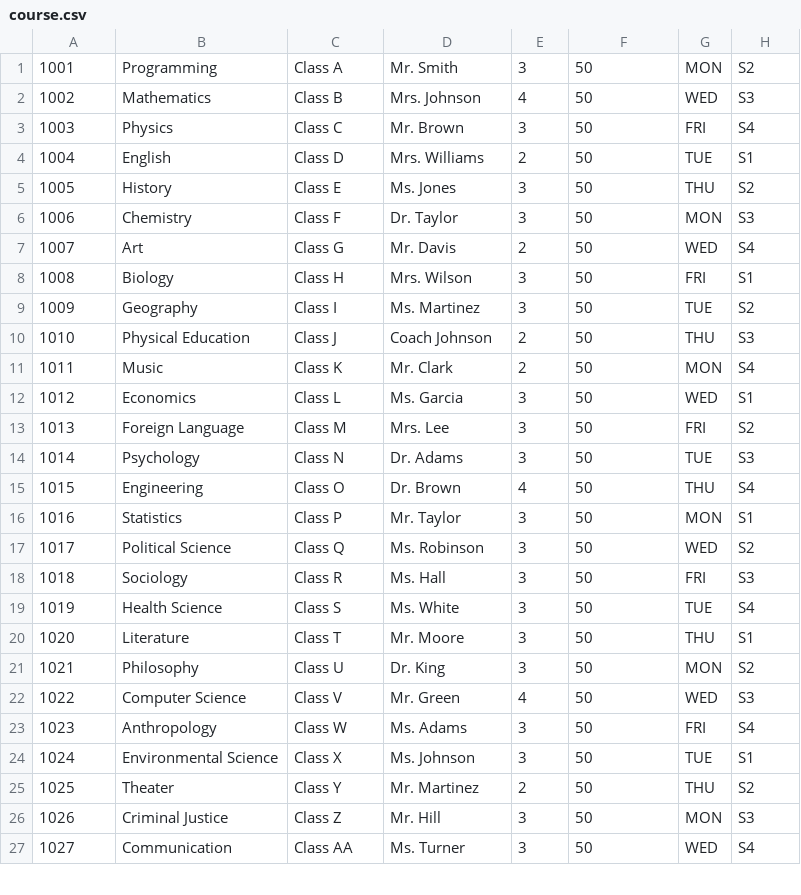
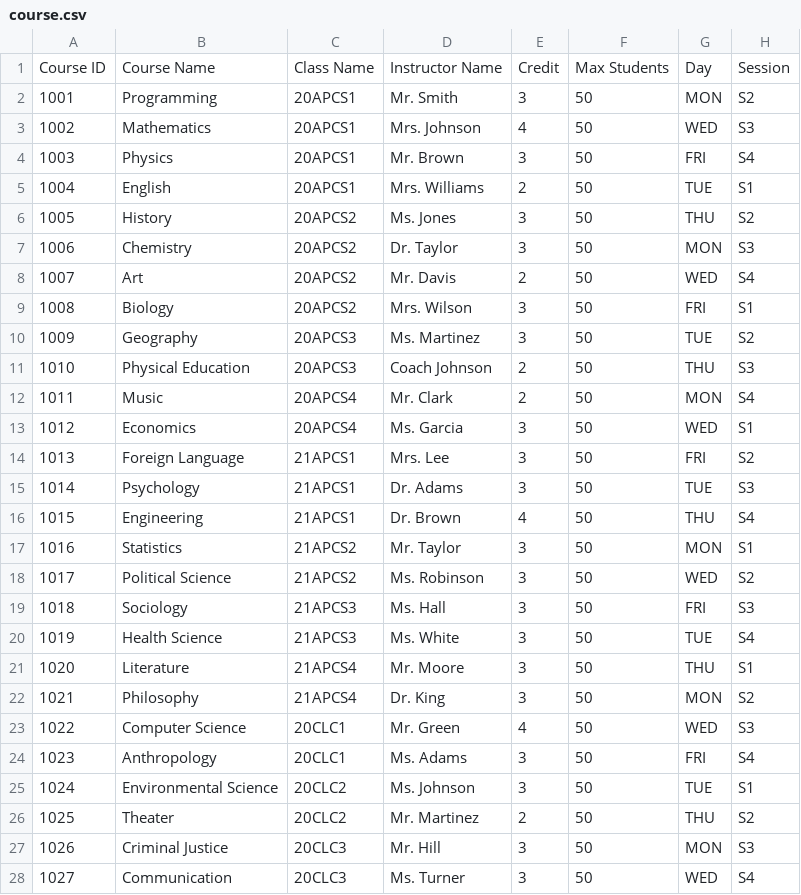
Before and after one commit to thatweirdbush/hcmus-course-management-system, a CSV file: hcmus-course-manager-system/data/course.csv, drawn as a sheet; only a part is shown; the diff covers the shown part only.

```diff
--- a/hcmus-course-manager-system/data/course.csv
+++ b/hcmus-course-manager-system/data/course.csv
@@ -1,27 +1,28 @@
-1001,Programming,Class A,Mr. Smith,3,50,MON,S2
-1002,Mathematics,Class B,Mrs. Johnson,4,50,WED,S3
-1003,Physics,Class C,Mr. Brown,3,50,FRI,S4
-1004,English,Class D,Mrs. Williams,2,50,TUE,S1
-1005,History,Class E,Ms. Jones,3,50,THU,S2
-1006,Chemistry,Class F,Dr. Taylor,3,50,MON,S3
-1007,Art,Class G,Mr. Davis,2,50,WED,S4
-1008,Biology,Class H,Mrs. Wilson,3,50,FRI,S1
-1009,Geography,Class I,Ms. Martinez,3,50,TUE,S2
-1010,Physical Education,Class J,Coach Johnson,2,50,THU,S3
-1011,Music,Class K,Mr. Clark,2,50,MON,S4
-1012,Economics,Class L,Ms. Garcia,3,50,WED,S1
-1013,Foreign Language,Class M,Mrs. Lee,3,50,FRI,S2
-1014,Psychology,Class N,Dr. Adams,3,50,TUE,S3
-1015,Engineering,Class O,Dr. Brown,4,50,THU,S4
-1016,Statistics,Class P,Mr. Taylor,3,50,MON,S1
-1017,Political Science,Class Q,Ms. Robinson,3,50,WED,S2
-1018,Sociology,Class R,Ms. Hall,3,50,FRI,S3
-1019,Health Science,Class S,Ms. White,3,50,TUE,S4
-1020,Literature,Class T,Mr. Moore,3,50,THU,S1
-1021,Philosophy,Class U,Dr. King,3,50,MON,S2
-1022,Computer Science,Class V,Mr. Green,4,50,WED,S3
-1023,Anthropology,Class W,Ms. Adams,3,50,FRI,S4
-1024,Environmental Science,Class X,Ms. Johnson,3,50,TUE,S1
-1025,Theater,Class Y,Mr. Martinez,2,50,THU,S2
-1026,Criminal Justice,Class Z,Mr. Hill,3,50,MON,S3
-1027,Communication,Class AA,Ms. Turner,3,50,WED,S4
+Course ID, Course Name, Class Name, Instructor Name, Credit, Max Students, Day, Session
+1001,Programming,20APCS1,Mr. Smith,3,50,MON,S2
+1002,Mathematics,20APCS1,Mrs. Johnson,4,50,WED,S3
+1003,Physics,20APCS1,Mr. Brown,3,50,FRI,S4
+1004,English,20APCS1,Mrs. Williams,2,50,TUE,S1
+1005,History,20APCS2,Ms. Jones,3,50,THU,S2
+1006,Chemistry,20APCS2,Dr. Taylor,3,50,MON,S3
+1007,Art,20APCS2,Mr. Davis,2,50,WED,S4
+1008,Biology,20APCS2,Mrs. Wilson,3,50,FRI,S1
+1009,Geography,20APCS3,Ms. Martinez,3,50,TUE,S2
+1010,Physical Education,20APCS3,Coach Johnson,2,50,THU,S3
+1011,Music,20APCS4,Mr. Clark,2,50,MON,S4
+1012,Economics,20APCS4,Ms. Garcia,3,50,WED,S1
+1013,Foreign Language,21APCS1,Mrs. Lee,3,50,FRI,S2
+1014,Psychology,21APCS1,Dr. Adams,3,50,TUE,S3
+1015,Engineering,21APCS1,Dr. Brown,4,50,THU,S4
+1016,Statistics,21APCS2,Mr. Taylor,3,50,MON,S1
+1017,Political Science,21APCS2,Ms. Robinson,3,50,WED,S2
+1018,Sociology,21APCS3,Ms. Hall,3,50,FRI,S3
+1019,Health Science,21APCS3,Ms. White,3,50,TUE,S4
+1020,Literature,21APCS4,Mr. Moore,3,50,THU,S1
+1021,Philosophy,21APCS4,Dr. King,3,50,MON,S2
+1022,Computer Science,20CLC1,Mr. Green,4,50,WED,S3
+1023,Anthropology,20CLC1,Ms. Adams,3,50,FRI,S4
+1024,Environmental Science,20CLC2,Ms. Johnson,3,50,TUE,S1
+1025,Theater,20CLC2,Mr. Martinez,2,50,THU,S2
+1026,Criminal Justice,20CLC3,Mr. Hill,3,50,MON,S3
+1027,Communication,20CLC3,Ms. Turner,3,50,WED,S4
```
Also changed, not shown: 23 edited cells elsewhere in this file, hcmus-course-manager-system/data/account.csv, hcmus-course-manager-system/data/scoreboard.csv, 26 other files.
